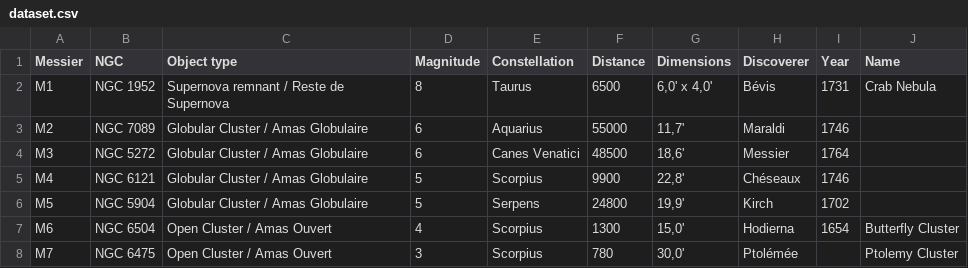
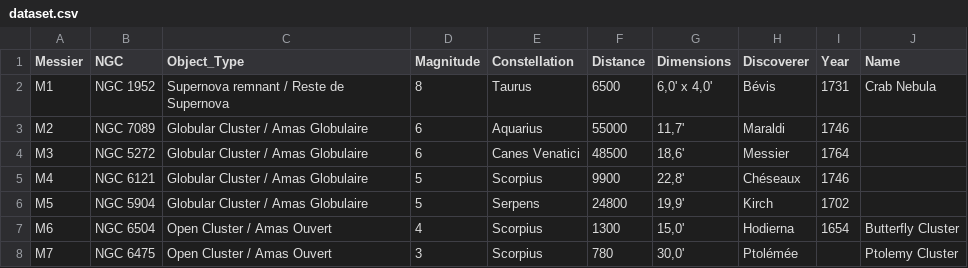
Before and after one commit to ymotomy/ProyectoInfoVis, a CSV file: dataset.csv, drawn as a sheet; only a part is shown.

```diff
--- a/dataset.csv
+++ b/dataset.csv
@@ -1,2 +1,2 @@
-Messier;NGC;Object type;Magnitude;Constellation;Distance;Dimensions;Discoverer;Year;Name
+Messier;NGC;Object_Type;Magnitude;Constellation;Distance;Dimensions;Discoverer;Year;Name
 M1;NGC 1952;Supernova remnant / Reste de Supernova;8;Taurus;6500;6,0' x 4,0';Bévis;1731;Crab Nebula
```
Also changed, not shown: 1 other file.
